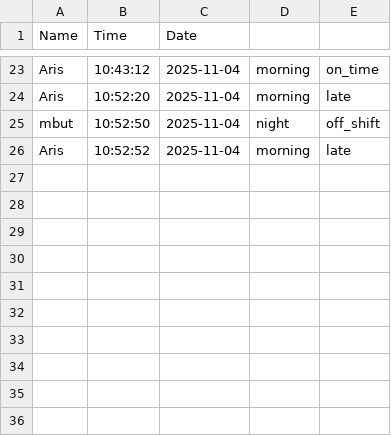
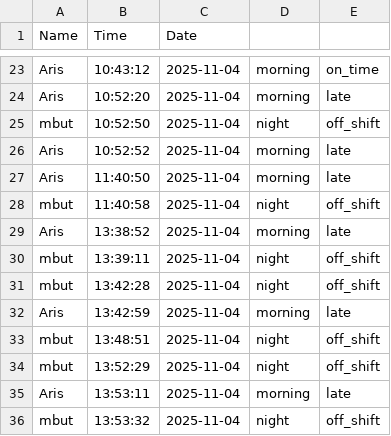
Before and after one commit to ArisStiawan/Sistem-Absensi-Berbasis-FaceRecognition, a CSV file: Attendance_Entry/Attendance_25_11_04.csv, drawn as a sheet; only a part is shown, gaps mark what is left out; the diff names each change by its address in the sheet, - before the commit and + after, or states it on an @@ line.

```diff
--- a/Attendance_Entry/Attendance_25_11_04.csv
+++ b/Attendance_Entry/Attendance_25_11_04.csv
+row 27: Aris | 11:40:50 | 2025-11-04 | morning | late
+row 28: mbut | 11:40:58 | 2025-11-04 | night | off_shift
+row 29: Aris | 13:38:52 | 2025-11-04 | morning | late
+row 30: mbut | 13:39:11 | 2025-11-04 | night | off_shift
+row 31: mbut | 13:42:28 | 2025-11-04 | night | off_shift
+row 32: Aris | 13:42:59 | 2025-11-04 | morning | late
+row 33: mbut | 13:48:51 | 2025-11-04 | night | off_shift
+row 34: mbut | 13:52:29 | 2025-11-04 | night | off_shift
+row 35: Aris | 13:53:11 | 2025-11-04 | morning | late
+row 36: mbut | 13:53:32 | 2025-11-04 | night | off_shift
```
Also changed, not shown: 9 other files.
